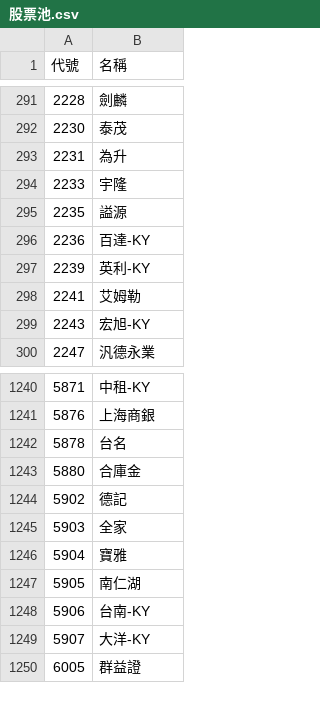
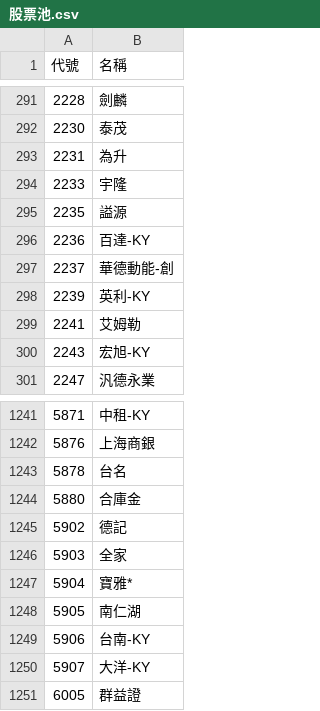
Before and after one commit to samulehsieh/stock-pool, a CSV file: 股票池.csv, drawn as a sheet; only a part is shown, gaps mark what is left out.

```diff
--- a/股票池.csv
+++ b/股票池.csv
@@ -296,2 +296,3 @@
 2236,百達-KY
+2237,華德動能-創
 2239,英利-KY
@@ -1245,3 +1246,3 @@
 5903,全家
-5904,寶雅
+5904,寶雅*
 5905,南仁湖
```
